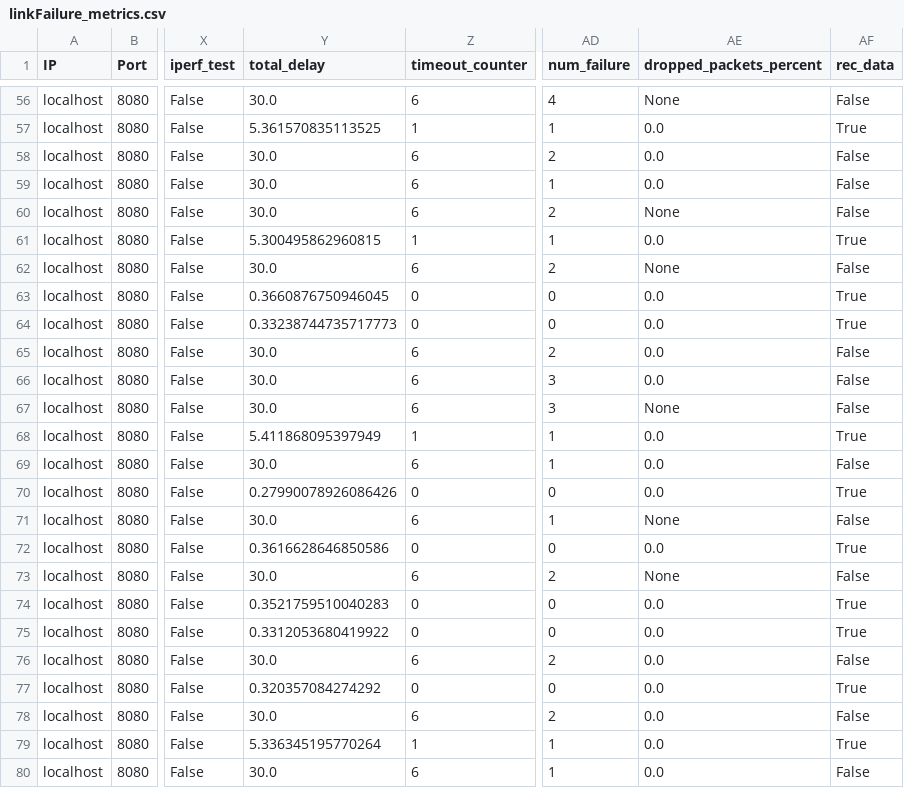
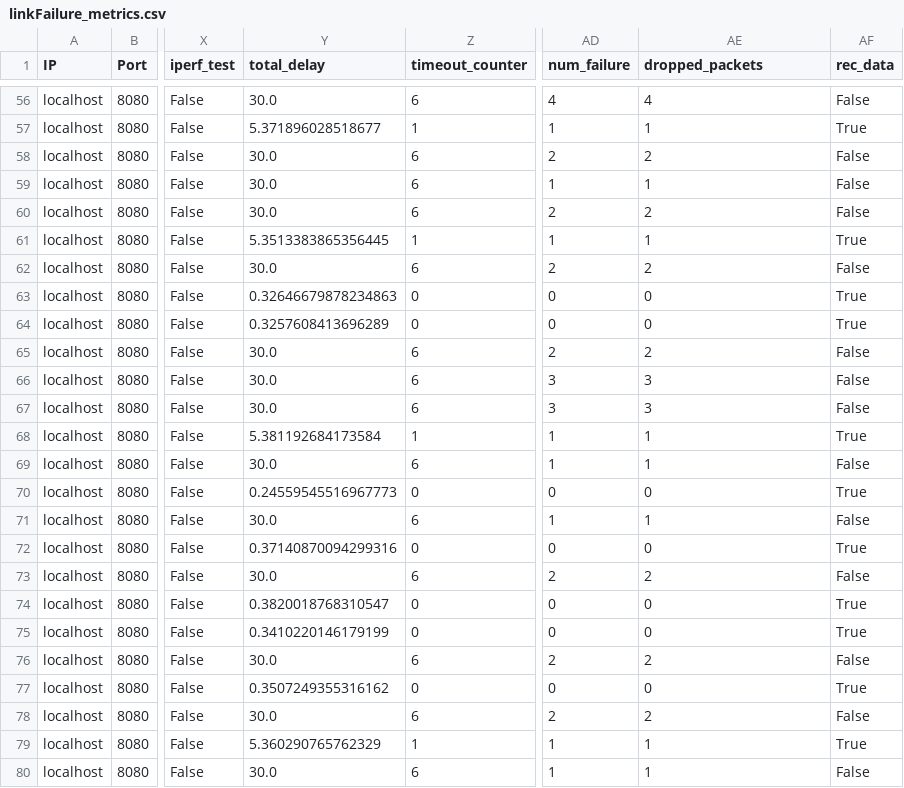
Before and after one commit to ichen6-gmuedu/2024Thesis_MCNDN, a CSV file: linkFailure_metrics.csv, drawn as a sheet; only a part is shown, gaps mark what is left out; the diff covers the shown part only; the diff names each change by its address in the sheet, - before the commit and + after, or states it on an @@ line.

```diff
--- a/linkFailure_metrics.csv
+++ b/linkFailure_metrics.csv
-AE1: dropped_packets_percent
+AE1: dropped_packets
-AE56 (dropped_packets): None
+AE56 (dropped_packets): 4
-Y57 (total_delay): 5.361570835113525
+Y57 (total_delay): 5.371896028518677
-AE57 (dropped_packets): 0.0
+AE57 (dropped_packets): 1
-AE58 (dropped_packets): 0.0
+AE58 (dropped_packets): 2
-AE59 (dropped_packets): 0.0
+AE59 (dropped_packets): 1
-AE60 (dropped_packets): None
+AE60 (dropped_packets): 2
-Y61 (total_delay): 5.300495862960815
+Y61 (total_delay): 5.3513383865356445
-AE61 (dropped_packets): 0.0
+AE61 (dropped_packets): 1
-AE62 (dropped_packets): None
+AE62 (dropped_packets): 2
-Y63 (total_delay): 0.3660876750946045
+Y63 (total_delay): 0.32646679878234863
-AE63:AE64 (dropped_packets): 0.0
+AE63:AE64 (dropped_packets): 0
-Y64 (total_delay): 0.33238744735717773
+Y64 (total_delay): 0.3257608413696289
-AE65 (dropped_packets): 0.0
+AE65 (dropped_packets): 2
-AE66 (dropped_packets): 0.0
+AE66 (dropped_packets): 3
-AE67 (dropped_packets): None
+AE67 (dropped_packets): 3
-Y68 (total_delay): 5.411868095397949
+Y68 (total_delay): 5.381192684173584
-AE68:AE69 (dropped_packets): 0.0
+AE68:AE69 (dropped_packets): 1
-Y70 (total_delay): 0.27990078926086426
+Y70 (total_delay): 0.24559545516967773
-AE70 (dropped_packets): 0.0
+AE70 (dropped_packets): 0
-AE71 (dropped_packets): None
+AE71 (dropped_packets): 1
-Y72 (total_delay): 0.3616628646850586
+Y72 (total_delay): 0.37140870094299316
-AE72 (dropped_packets): 0.0
+AE72 (dropped_packets): 0
-AE73 (dropped_packets): None
+AE73 (dropped_packets): 2
-Y74 (total_delay): 0.3521759510040283
+Y74 (total_delay): 0.3820018768310547
-AE74:AE75 (dropped_packets): 0.0
+AE74:AE75 (dropped_packets): 0
-Y75 (total_delay): 0.3312053680419922
+Y75 (total_delay): 0.3410220146179199
-AE76 (dropped_packets): 0.0
+AE76 (dropped_packets): 2
-Y77 (total_delay): 0.320357084274292
+Y77 (total_delay): 0.3507249355316162
-AE77 (dropped_packets): 0.0
+AE77 (dropped_packets): 0
-AE78 (dropped_packets): 0.0
+AE78 (dropped_packets): 2
-Y79 (total_delay): 5.336345195770264
+Y79 (total_delay): 5.360290765762329
-AE79:AE80 (dropped_packets): 0.0
+AE79:AE80 (dropped_packets): 1
```
Also changed, not shown: 70 edited cells elsewhere in this file, baseline_metrics.csv, delta_metrics.csv, 4 other files.
